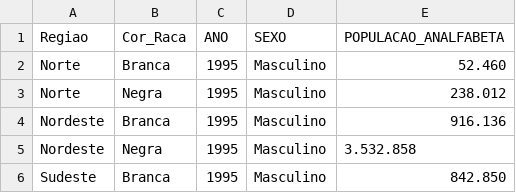
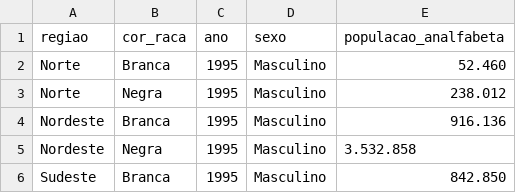
Before and after one commit to OliveiraNand/MineracaoDeDados, a CSV file: Analfabetismo1.csv, drawn as a sheet; only a part is shown; removed rows and columns are numbered as before the commit, all else as after; the diff names each change by its address in the sheet, - before the commit and + after, or states it on an @@ line.

Commit message:
Add files via upload

```diff
--- a/Analfabetismo1.csv
+++ b/Analfabetismo1.csv
-row 1: Regiao | Cor_Raca | ANO | SEXO | POPULACAO_ANALFABETA
+row 1: regiao | cor_raca | ano | sexo | populacao_analfabeta
```
